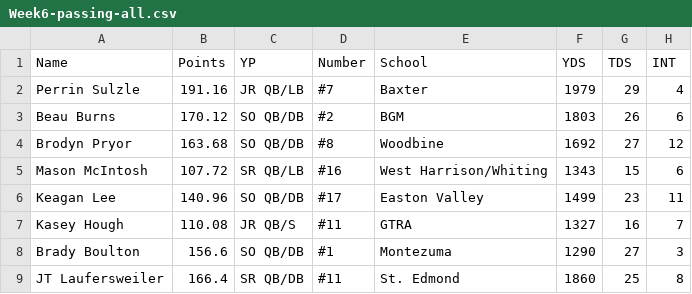
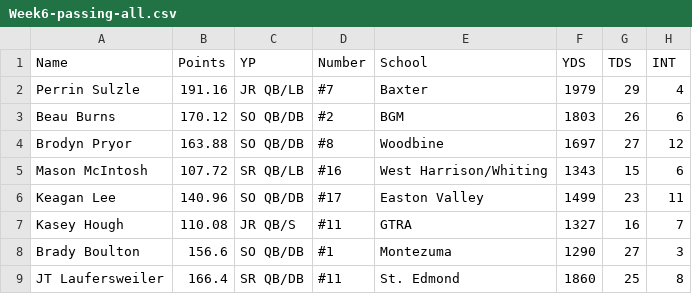
Before and after one commit to Fwiy27/8Man, a CSV file: data/Week6-passing-all.csv, drawn as a sheet; only a part is shown.

Commit message:
Updated data

```diff
--- a/data/Week6-passing-all.csv
+++ b/data/Week6-passing-all.csv
@@ -3,3 +3,3 @@ Perrin Sulzle,191.16,JR  QB/LB,#7,Baxter,1979,29,4
 Beau Burns,170.12,SO  QB/DB,#2,BGM,1803,26,6
-Brodyn Pryor,163.68,SO  QB/DB,#8,Woodbine,1692,27,12
+Brodyn Pryor,163.88,SO  QB/DB,#8,Woodbine,1697,27,12
 Mason McIntosh,107.72,SR  QB/LB,#16,West Harrison/Whiting,1343,15,6
```
Also changed, not shown: data/Week6-passing.csv, data/Week6-points-ps.csv, 7 other files.
